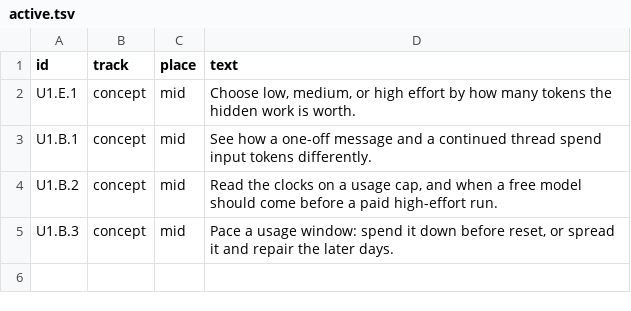
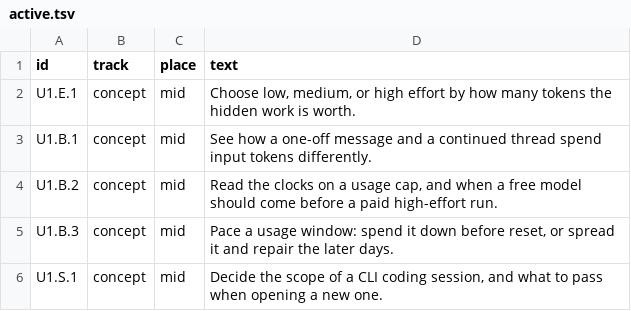
Before and after one commit to ai-course-pages/ai-course-pages.github.io, a TSV file: curriculum/active.tsv, drawn as a sheet.

Commit message:
Add a local page for when a coding session should end.

```diff
--- a/curriculum/active.tsv
+++ b/curriculum/active.tsv
@@ -5 +5,2 @@ U1.B.2	concept	mid	Read the clocks on a usage cap, and when a free model should
 U1.B.3	concept	mid	Pace a usage window: spend it down before reset, or spread it and repair the later days.
+U1.S.1	concept	mid	Decide the scope of a CLI coding session, and what to pass when opening a new one.
```
Also changed, not shown: 6 other files.
